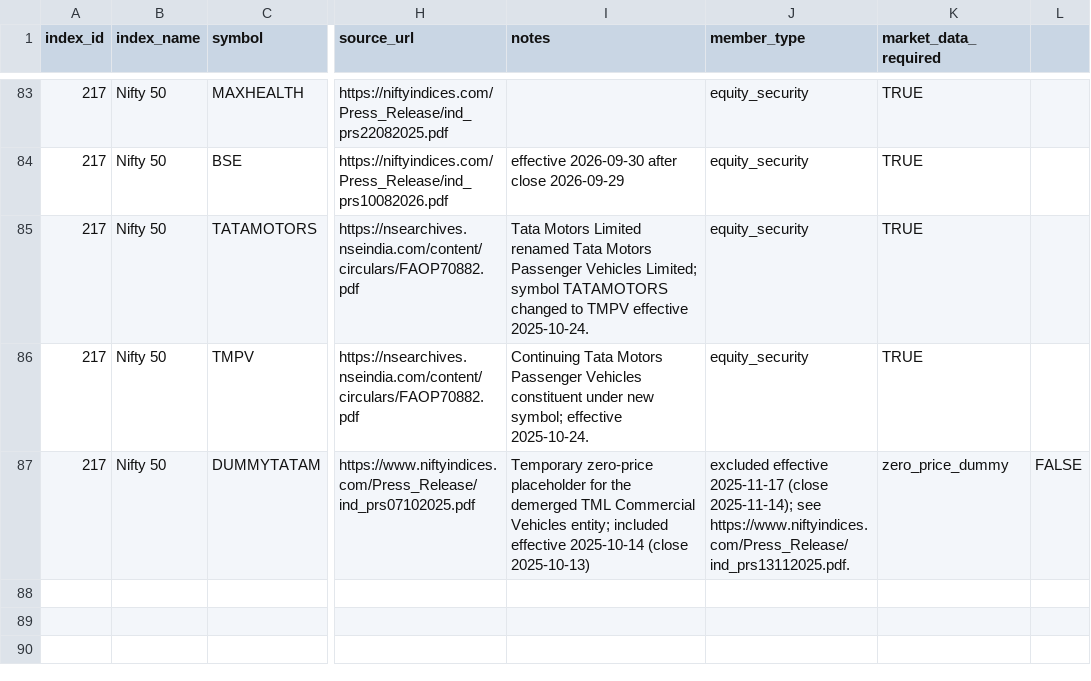
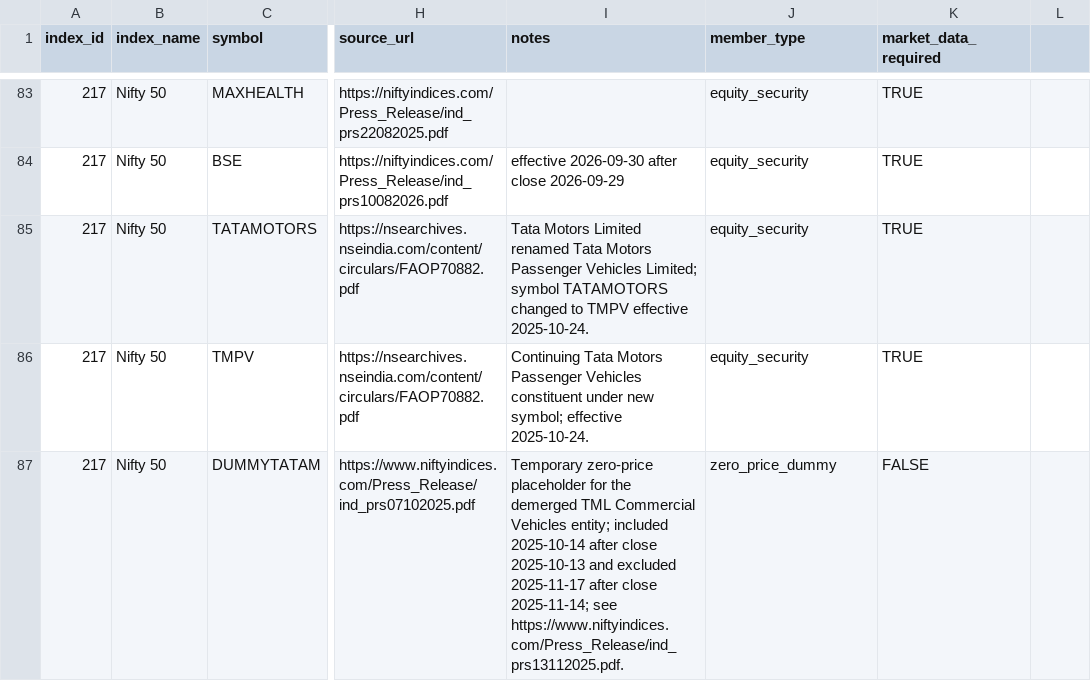
Before and after one commit to VCR-TRADING-RESEARCH/NIFTY-Prediction, a CSV file: data/constituent_weekly/nifty50_membership_intervals.csv, drawn as a sheet; only a part is shown, gaps mark what is left out; the diff names each change by its address in the sheet, - before the commit and + after, or states it on an @@ line.

Commit message:
fix(BUP-01): quote temporary dummy notes in CSV

```diff
--- a/data/constituent_weekly/nifty50_membership_intervals.csv
+++ b/data/constituent_weekly/nifty50_membership_intervals.csv
-I87 (notes): …entity; included effective 2025-10-14 (close 2025-10-13)
+I87 (notes): …entity; included 2025-10-14 after close 2025-10-13 and excluded 2025-11-17 after close 2025-11-14; see https://www.niftyindices.com/Press_Release/ind_prs13112025.pdf.
-J87 (member_type): excluded effective 2025-11-17 (close 2025-11-14); see https://www.niftyindices.com/Press_Release/ind_prs13112025.pdf.
+J87 (member_type): zero_price_dummy
-K87 (market_data_required): zero_price_dummy
+K87 (market_data_required): FALSE
-L87: FALSE
+L87: (empty)
```
